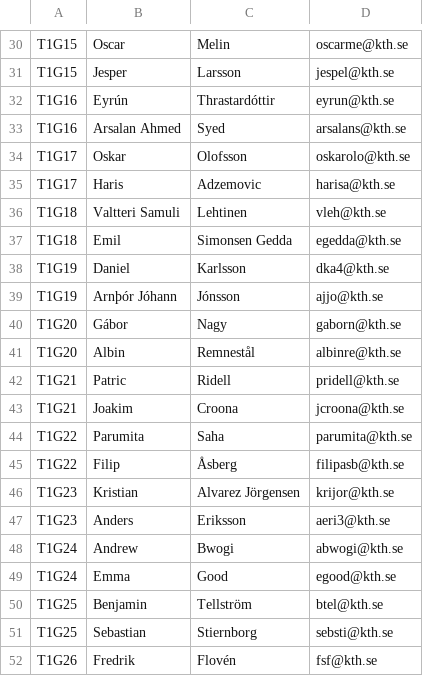
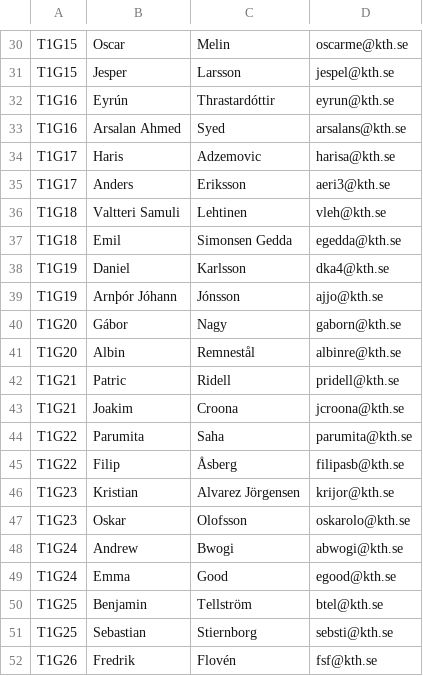
Before and after one commit to KTH/devops-course, a CSV file: groups/Task1Group.csv, drawn as a sheet; only a part is shown, gaps mark what is left out.

Commit message:
Change group 17 (#39)
* Change group 17

* Group 17 Presentation

```diff
--- a/groups/Task1Group.csv
+++ b/groups/Task1Group.csv
@@ -33,4 +33,4 @@ T1G16,Eyrún,Thrastardóttir,eyrun@kth.se
 T1G16,Arsalan Ahmed,Syed,arsalans@kth.se
-T1G17,Oskar,Olofsson,oskarolo@kth.se
 T1G17,Haris,Adzemovic,harisa@kth.se
+T1G17,Anders,Eriksson,aeri3@kth.se
 T1G18,Valtteri Samuli,Lehtinen,vleh@kth.se
@@ -46,3 +46,3 @@ T1G22,Filip,Åsberg,filipasb@kth.se
 T1G23,Kristian,Alvarez Jörgensen,krijor@kth.se
-T1G23,Anders,Eriksson,aeri3@kth.se
+T1G23,Oskar,Olofsson,oskarolo@kth.se
 T1G24,Andrew,Bwogi,abwogi@kth.se
```
